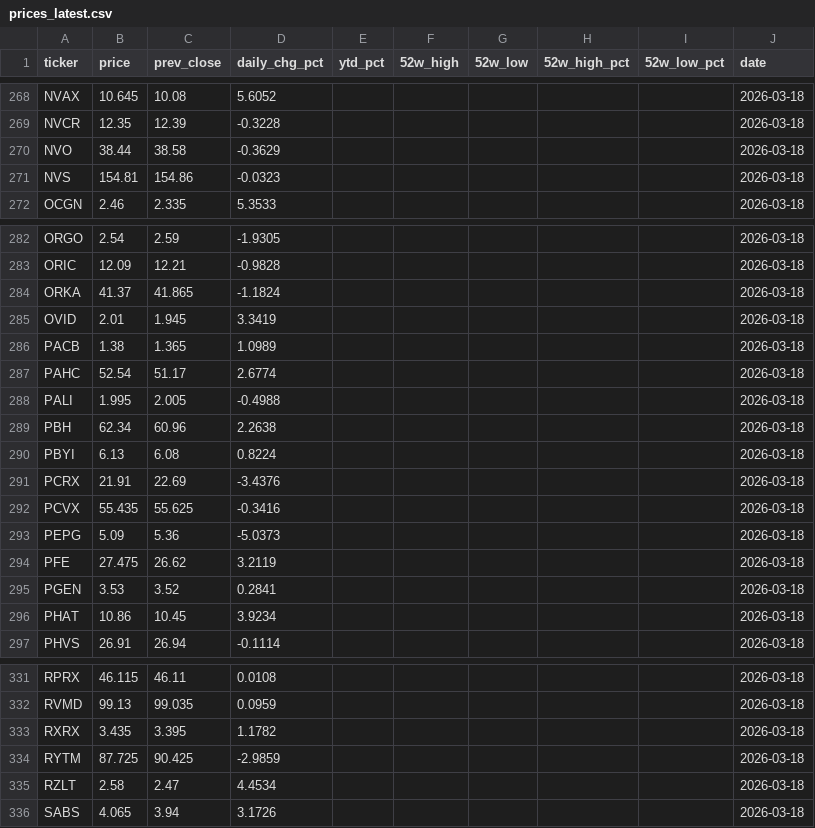
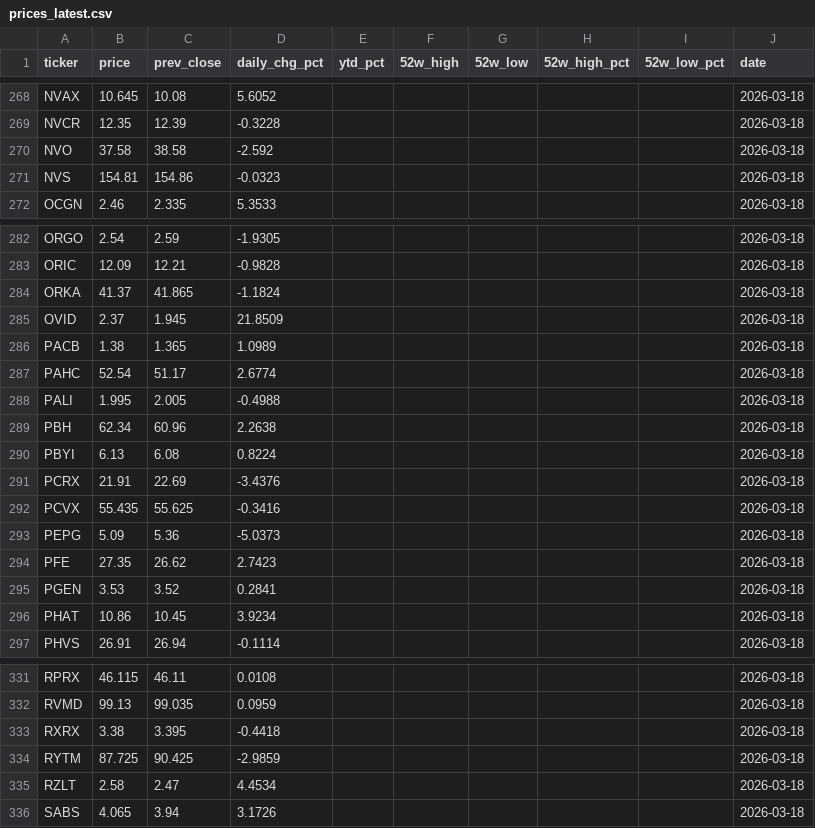
Before and after one commit to lorago92/epitope2-dashboard, a CSV file: data/prices_latest.csv, drawn as a sheet; only a part is shown, gaps mark what is left out.

Commit message:
chore: update dashboard data [2026-03-18]

```diff
--- a/data/prices_latest.csv
+++ b/data/prices_latest.csv
@@ -269,3 +269,3 @@ NVAX,10.645,10.08,5.6052,,,,,,2026-03-18
 NVCR,12.35,12.39,-0.3228,,,,,,2026-03-18
-NVO,38.44,38.58,-0.3629,,,,,,2026-03-18
+NVO,37.58,38.58,-2.592,,,,,,2026-03-18
 NVS,154.81,154.86,-0.0323,,,,,,2026-03-18
@@ -284,3 +284,3 @@ ORIC,12.09,12.21,-0.9828,,,,,,2026-03-18
 ORKA,41.37,41.865,-1.1824,,,,,,2026-03-18
-OVID,2.01,1.945,3.3419,,,,,,2026-03-18
+OVID,2.37,1.945,21.8509,,,,,,2026-03-18
 PACB,1.38,1.365,1.0989,,,,,,2026-03-18
@@ -293,3 +293,3 @@ PCVX,55.435,55.625,-0.3416,,,,,,2026-03-18
 PEPG,5.09,5.36,-5.0373,,,,,,2026-03-18
-PFE,27.475,26.62,3.2119,,,,,,2026-03-18
+PFE,27.35,26.62,2.7423,,,,,,2026-03-18
 PGEN,3.53,3.52,0.2841,,,,,,2026-03-18
@@ -332,3 +332,3 @@ RPRX,46.115,46.11,0.0108,,,,,,2026-03-18
 RVMD,99.13,99.035,0.0959,,,,,,2026-03-18
-RXRX,3.435,3.395,1.1782,,,,,,2026-03-18
+RXRX,3.38,3.395,-0.4418,,,,,,2026-03-18
 RYTM,87.725,90.425,-2.9859,,,,,,2026-03-18
```
